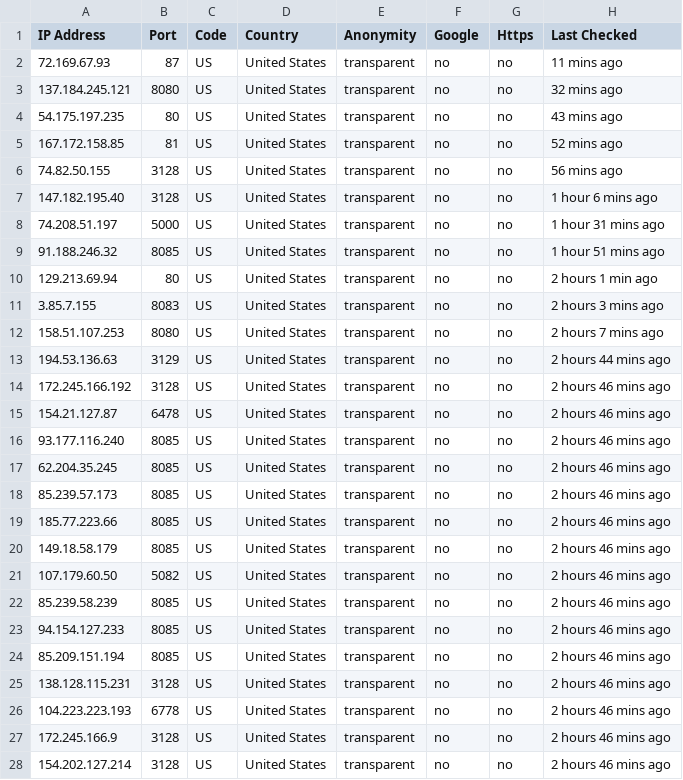
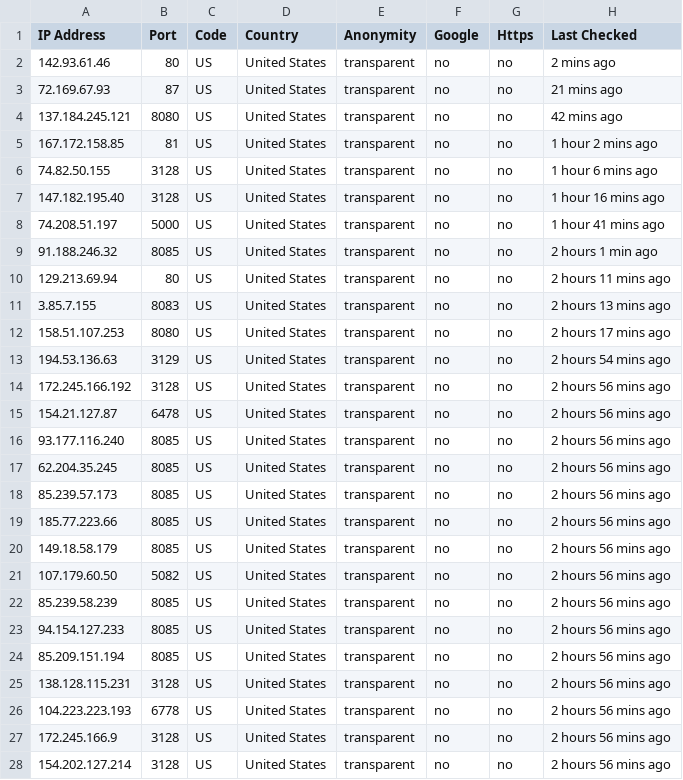
Before and after one commit to zevtyardt/proxy-list, a CSV file: csv/transparent_proxy-provider.csv, drawn as a sheet; only a part is shown; the diff covers the shown part only.

```diff
--- a/csv/transparent_proxy-provider.csv
+++ b/csv/transparent_proxy-provider.csv
@@ -1,28 +1,28 @@
 IP Address,Port,Code,Country,Anonymity,Google,Https,Last Checked
-72.169.67.93,87,US,United States,transparent,no,no,11 mins ago
-137.184.245.121,8080,US,United States,transparent,no,no,32 mins ago
-54.175.197.235,80,US,United States,transparent,no,no,43 mins ago
-167.172.158.85,81,US,United States,transparent,no,no,52 mins ago
-74.82.50.155,3128,US,United States,transparent,no,no,56 mins ago
-147.182.195.40,3128,US,United States,transparent,no,no,1 hour 6 mins ago
-74.208.51.197,5000,US,United States,transparent,no,no,1 hour 31 mins ago
-91.188.246.32,8085,US,United States,transparent,no,no,1 hour 51 mins ago
-129.213.69.94,80,US,United States,transparent,no,no,2 hours 1 min ago
-3.85.7.155,8083,US,United States,transparent,no,no,2 hours 3 mins ago
-158.51.107.253,8080,US,United States,transparent,no,no,2 hours 7 mins ago
-194.53.136.63,3129,US,United States,transparent,no,no,2 hours 44 mins ago
-172.245.166.192,3128,US,United States,transparent,no,no,2 hours 46 mins ago
-154.21.127.87,6478,US,United States,transparent,no,no,2 hours 46 mins ago
-93.177.116.240,8085,US,United States,transparent,no,no,2 hours 46 mins ago
-62.204.35.245,8085,US,United States,transparent,no,no,2 hours 46 mins ago
-85.239.57.173,8085,US,United States,transparent,no,no,2 hours 46 mins ago
-185.77.223.66,8085,US,United States,transparent,no,no,2 hours 46 mins ago
-149.18.58.179,8085,US,United States,transparent,no,no,2 hours 46 mins ago
-107.179.60.50,5082,US,United States,transparent,no,no,2 hours 46 mins ago
-85.239.58.239,8085,US,United States,transparent,no,no,2 hours 46 mins ago
-94.154.127.233,8085,US,United States,transparent,no,no,2 hours 46 mins ago
-85.209.151.194,8085,US,United States,transparent,no,no,2 hours 46 mins ago
-138.128.115.231,3128,US,United States,transparent,no,no,2 hours 46 mins ago
-104.223.223.193,6778,US,United States,transparent,no,no,2 hours 46 mins ago
-172.245.166.9,3128,US,United States,transparent,no,no,2 hours 46 mins ago
-154.202.127.214,3128,US,United States,transparent,no,no,2 hours 46 mins ago
+142.93.61.46,80,US,United States,transparent,no,no,2 mins ago
+72.169.67.93,87,US,United States,transparent,no,no,21 mins ago
+137.184.245.121,8080,US,United States,transparent,no,no,42 mins ago
+167.172.158.85,81,US,United States,transparent,no,no,1 hour 2 mins ago
+74.82.50.155,3128,US,United States,transparent,no,no,1 hour 6 mins ago
+147.182.195.40,3128,US,United States,transparent,no,no,1 hour 16 mins ago
+74.208.51.197,5000,US,United States,transparent,no,no,1 hour 41 mins ago
+91.188.246.32,8085,US,United States,transparent,no,no,2 hours 1 min ago
+129.213.69.94,80,US,United States,transparent,no,no,2 hours 11 mins ago
+3.85.7.155,8083,US,United States,transparent,no,no,2 hours 13 mins ago
+158.51.107.253,8080,US,United States,transparent,no,no,2 hours 17 mins ago
+194.53.136.63,3129,US,United States,transparent,no,no,2 hours 54 mins ago
+172.245.166.192,3128,US,United States,transparent,no,no,2 hours 56 mins ago
+154.21.127.87,6478,US,United States,transparent,no,no,2 hours 56 mins ago
+93.177.116.240,8085,US,United States,transparent,no,no,2 hours 56 mins ago
+62.204.35.245,8085,US,United States,transparent,no,no,2 hours 56 mins ago
+85.239.57.173,8085,US,United States,transparent,no,no,2 hours 56 mins ago
+185.77.223.66,8085,US,United States,transparent,no,no,2 hours 56 mins ago
+149.18.58.179,8085,US,United States,transparent,no,no,2 hours 56 mins ago
+107.179.60.50,5082,US,United States,transparent,no,no,2 hours 56 mins ago
+85.239.58.239,8085,US,United States,transparent,no,no,2 hours 56 mins ago
+94.154.127.233,8085,US,United States,transparent,no,no,2 hours 56 mins ago
+85.209.151.194,8085,US,United States,transparent,no,no,2 hours 56 mins ago
+138.128.115.231,3128,US,United States,transparent,no,no,2 hours 56 mins ago
+104.223.223.193,6778,US,United States,transparent,no,no,2 hours 56 mins ago
+172.245.166.9,3128,US,United States,transparent,no,no,2 hours 56 mins ago
+154.202.127.214,3128,US,United States,transparent,no,no,2 hours 56 mins ago
```
Also changed, not shown: 2 removed rows and 142 edited cells elsewhere in this file, csv/anonymous_proxy-provider.csv, csv/http_proxy-provider.csv, 12 other files.
